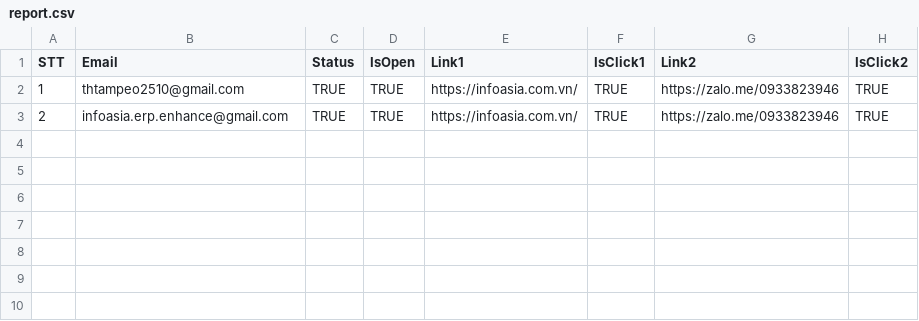
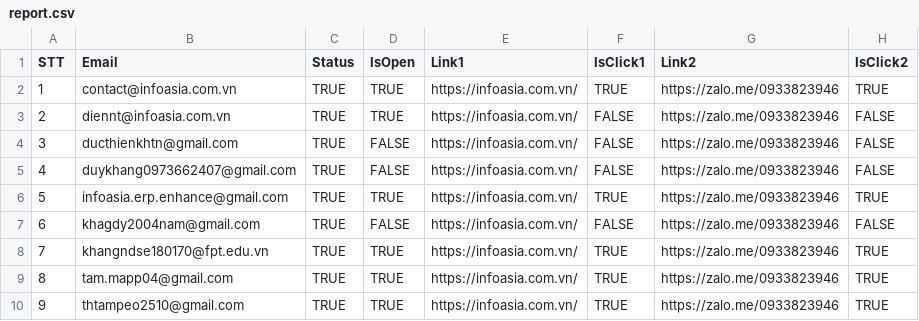
Before and after one commit to hntt2510/Tracking_Email, a CSV file: tracking_logs/report.csv, drawn as a sheet.

Commit message:
report new

```diff
--- a/tracking_logs/report.csv
+++ b/tracking_logs/report.csv
@@ -1,3 +1,10 @@
 STT,Email,Status,IsOpen,Link1,IsClick1,Link2,IsClick2
-1,thtampeo2510@gmail.com,TRUE,TRUE,https://infoasia.com.vn/,TRUE,https://zalo.me/0933823946,TRUE
-2,infoasia.erp.enhance@gmail.com,TRUE,TRUE,https://infoasia.com.vn/,TRUE,https://zalo.me/0933823946,TRUE
+1,contact@infoasia.com.vn,TRUE,TRUE,https://infoasia.com.vn/,TRUE,https://zalo.me/0933823946,TRUE
+2,diennt@infoasia.com.vn,TRUE,TRUE,https://infoasia.com.vn/,FALSE,https://zalo.me/0933823946,FALSE
+3,ducthienkhtn@gmail.com,TRUE,FALSE,https://infoasia.com.vn/,FALSE,https://zalo.me/0933823946,FALSE
+4,duykhang0973662407@gmail.com,TRUE,FALSE,https://infoasia.com.vn/,FALSE,https://zalo.me/0933823946,FALSE
+5,infoasia.erp.enhance@gmail.com,TRUE,TRUE,https://infoasia.com.vn/,TRUE,https://zalo.me/0933823946,TRUE
+6,khagdy2004nam@gmail.com,TRUE,FALSE,https://infoasia.com.vn/,FALSE,https://zalo.me/0933823946,FALSE
+7,khangndse180170@fpt.edu.vn,TRUE,TRUE,https://infoasia.com.vn/,TRUE,https://zalo.me/0933823946,TRUE
+8,tam.mapp04@gmail.com,TRUE,TRUE,https://infoasia.com.vn/,TRUE,https://zalo.me/0933823946,TRUE
+9,thtampeo2510@gmail.com,TRUE,TRUE,https://infoasia.com.vn/,TRUE,https://zalo.me/0933823946,TRUE
```
Also changed, not shown: 3 other files.
